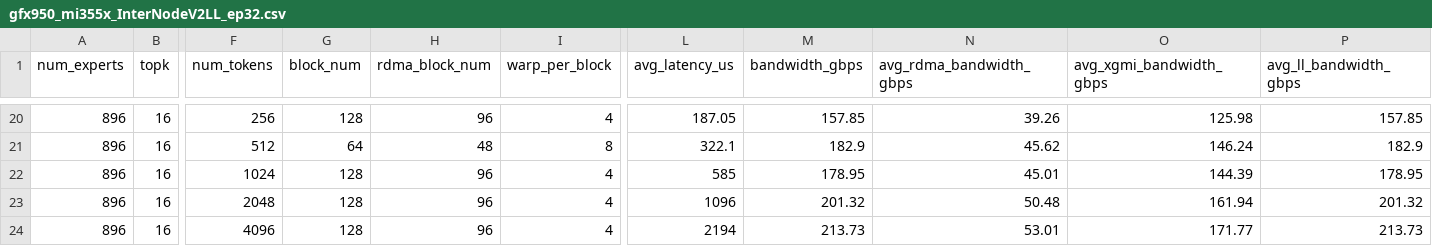
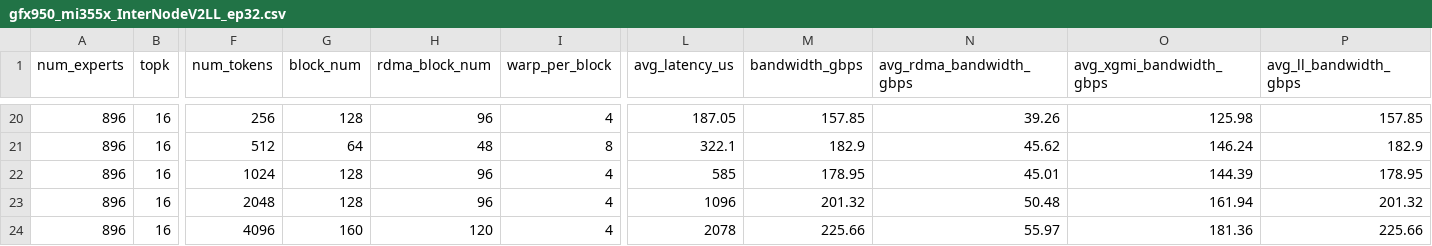
Before and after one commit to ROCm/mori, a CSV file: python/mori/ops/dispatch_combine_v2/tuning_configs/gfx950_mi355x_InterNodeV2LL_ep32.csv, drawn as a sheet; only a part is shown, gaps mark what is left out; the diff names each change by its address in the sheet, - before the commit and + after, or states it on an @@ line.

```diff
--- a/python/mori/ops/dispatch_combine_v2/tuning_configs/gfx950_mi355x_InterNodeV2LL_ep32.csv
+++ b/python/mori/ops/dispatch_combine_v2/tuning_configs/gfx950_mi355x_InterNodeV2LL_ep32.csv
-G24 (block_num): 128
+G24 (block_num): 160
-H24 (rdma_block_num): 96
+H24 (rdma_block_num): 120
-L24 (avg_latency_us): 2194
+L24 (avg_latency_us): 2078
-M24 (bandwidth_gbps): 213.73
+M24 (bandwidth_gbps): 225.66
-N24 (avg_rdma_bandwidth_gbps): 53.01
+N24 (avg_rdma_bandwidth_gbps): 55.97
-O24 (avg_xgmi_bandwidth_gbps): 171.77
+O24 (avg_xgmi_bandwidth_gbps): 181.36
-P24 (avg_ll_bandwidth_gbps): 213.73
+P24 (avg_ll_bandwidth_gbps): 225.66
```
